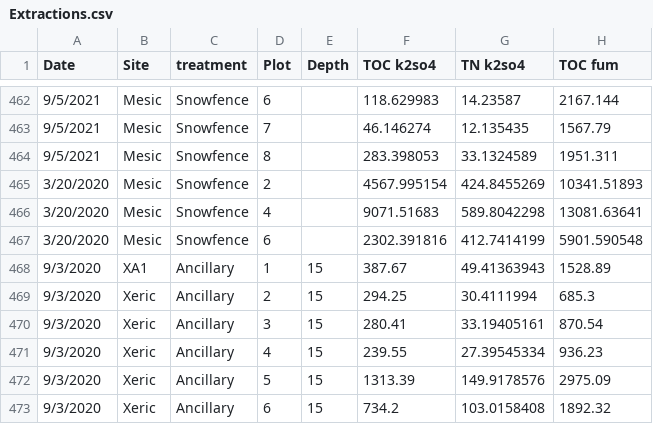
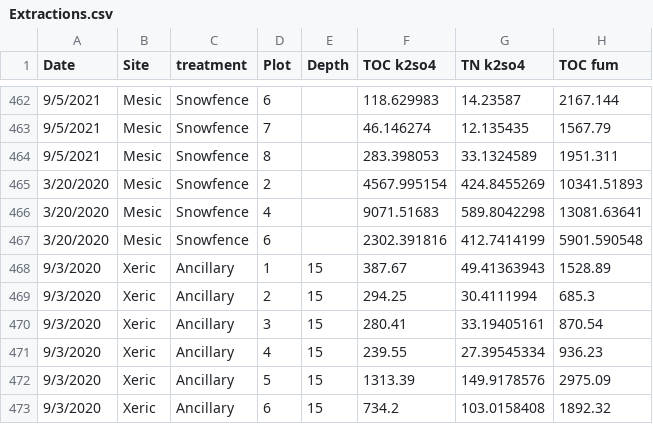
Before and after one commit to Cameron505/Arctic-Treeline-project, a CSV file: Data/Extractions.csv, drawn as a sheet; only a part is shown, gaps mark what is left out; the diff names each change by its address in the sheet, - before the commit and + after, or states it on an @@ line.

Commit message:
fixing site name

```diff
--- a/Data/Extractions.csv
+++ b/Data/Extractions.csv
-B468 (Site): XA1
+B468 (Site): Xeric
```
